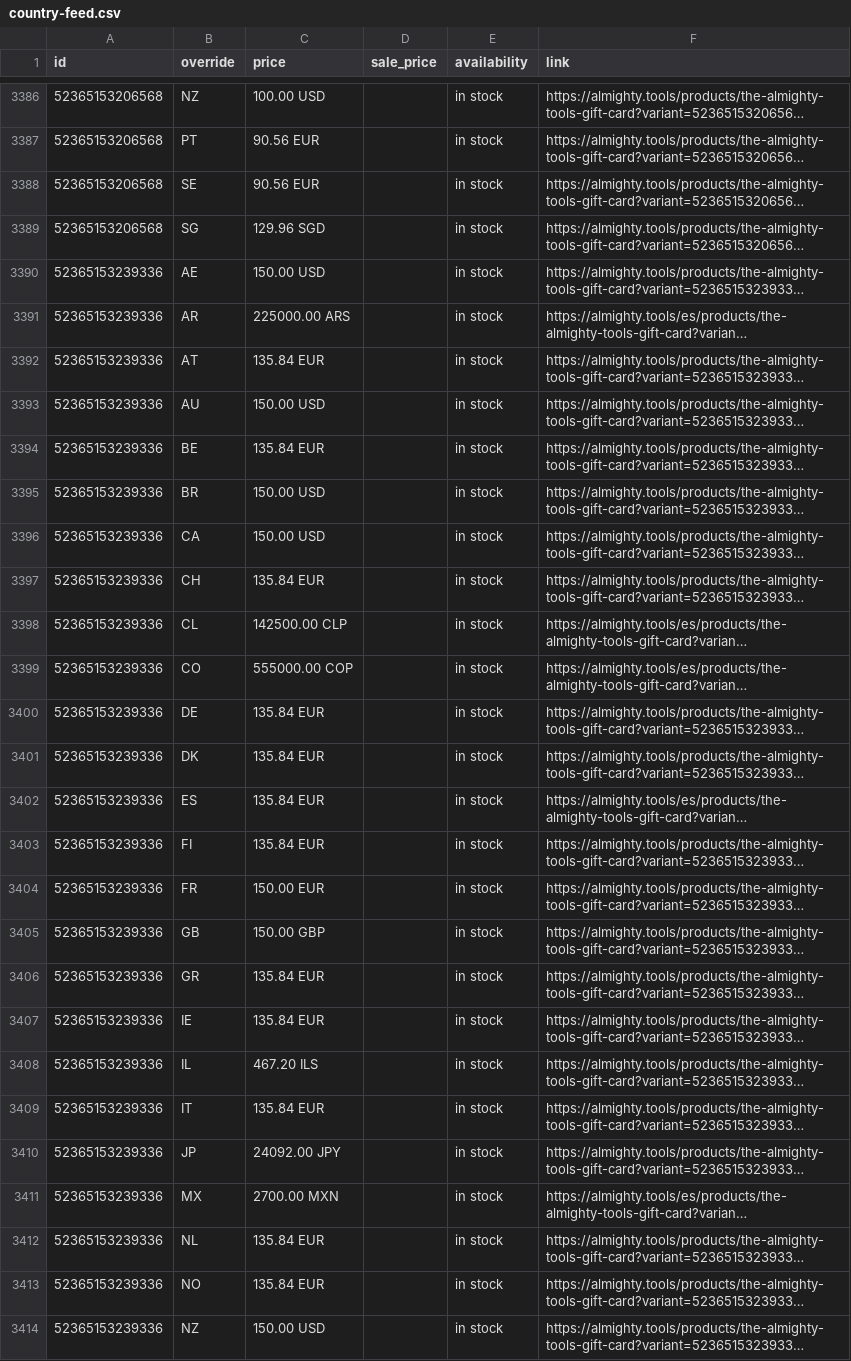
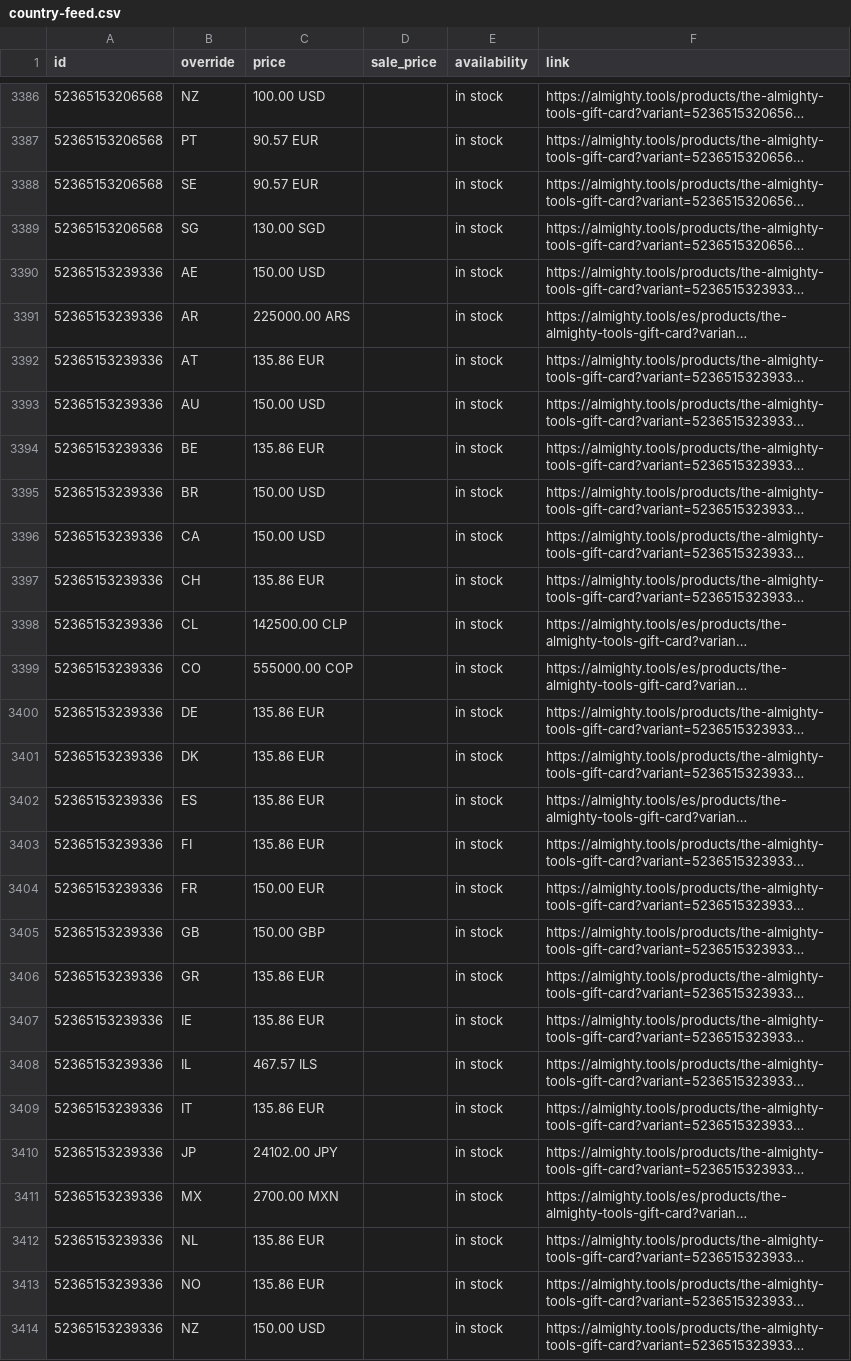
Before and after one commit to AlmightyTools/Meta-Catalog, a CSV file: country-feed.csv, drawn as a sheet; only a part is shown, gaps mark what is left out; long unchanged cells end in …; the diff covers the shown part only; the diff names each change by its address in the sheet, - before the commit and + after, or states it on an @@ line.

```diff
--- a/country-feed.csv
+++ b/country-feed.csv
-C3387:C3388 (price): 90.56 EUR
+C3387:C3388 (price): 90.57 EUR
-C3389 (price): 129.96 SGD
+C3389 (price): 130.00 SGD
-C3392 (price): 135.84 EUR
+C3392 (price): 135.86 EUR
-C3394 (price): 135.84 EUR
+C3394 (price): 135.86 EUR
-C3397 (price): 135.84 EUR
+C3397 (price): 135.86 EUR
-C3400:C3403 (price): 135.84 EUR
+C3400:C3403 (price): 135.86 EUR
-C3406:C3407 (price): 135.84 EUR
+C3406:C3407 (price): 135.86 EUR
-C3408 (price): 467.20 ILS
+C3408 (price): 467.57 ILS
-C3409 (price): 135.84 EUR
+C3409 (price): 135.86 EUR
-C3410 (price): 24092.00 JPY
+C3410 (price): 24102.00 JPY
-C3412:C3413 (price): 135.84 EUR
+C3412:C3413 (price): 135.86 EUR
```
Also changed, not shown: 135 edited cells elsewhere in this file.
